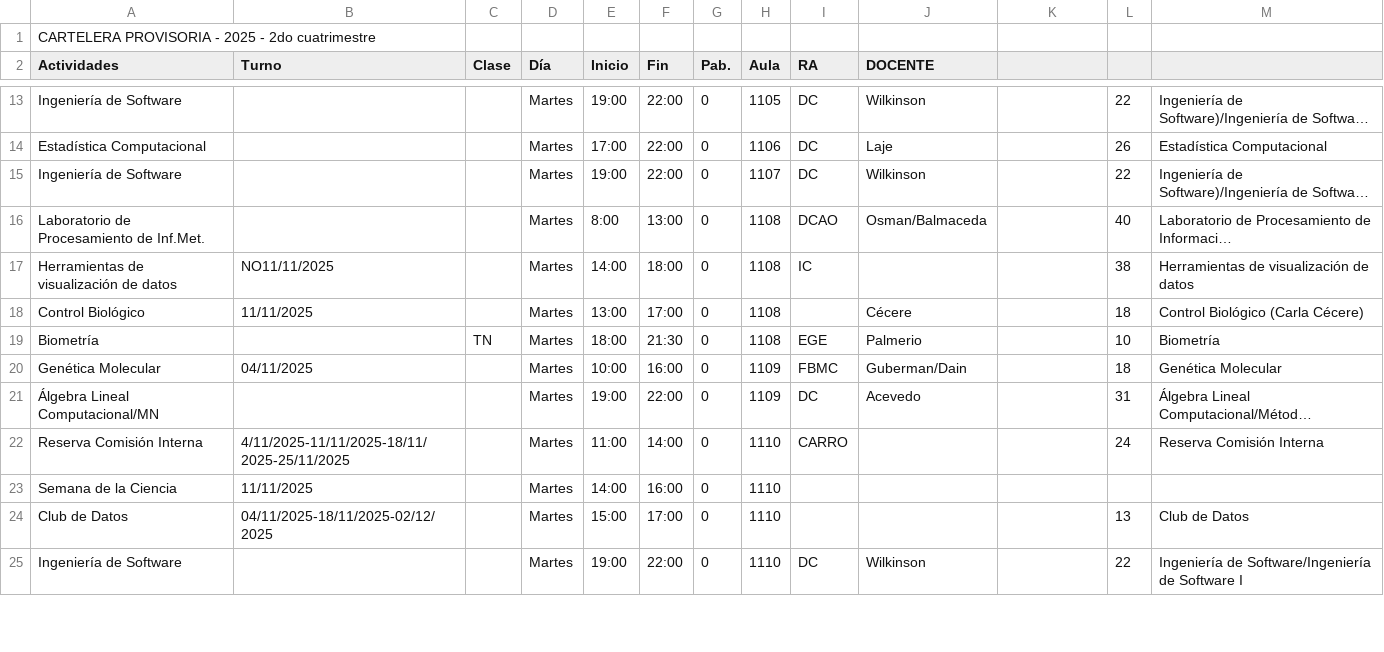
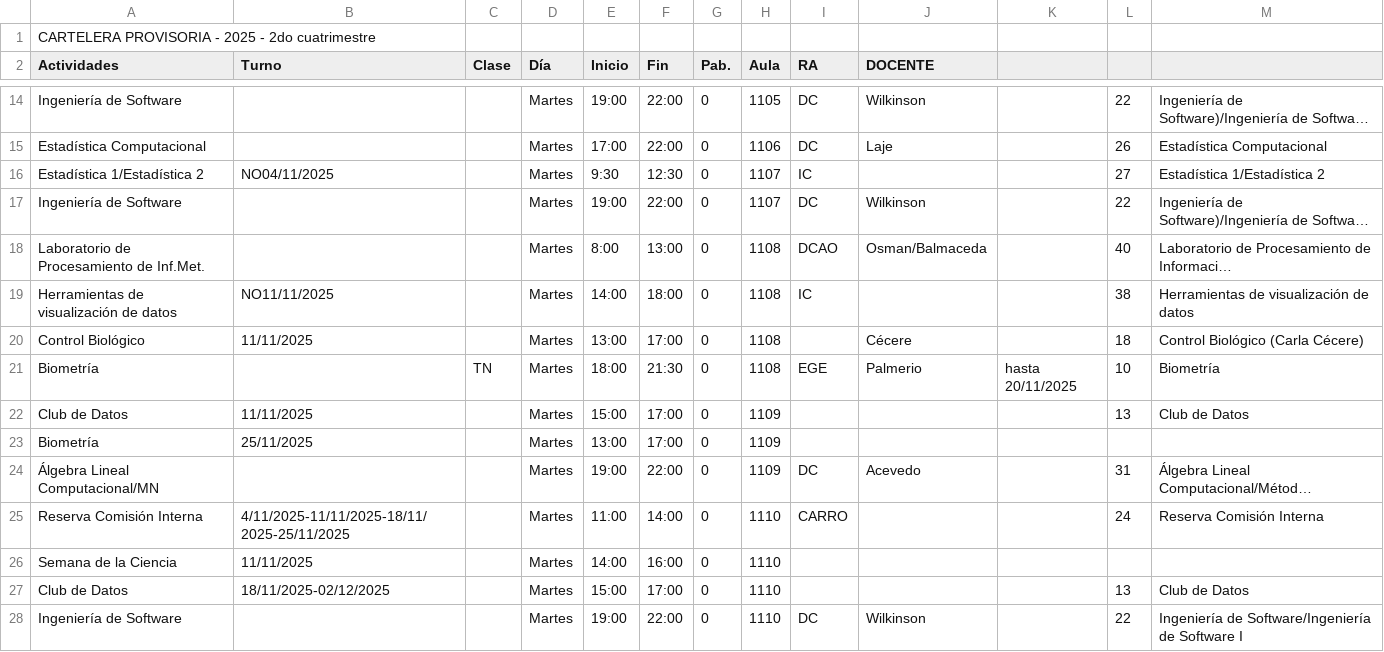
Before and after one commit to ManuUBA/Horarios-de-labos-zero, a CSV file: data/Martes.csv, drawn as a sheet; only a part is shown, gaps mark what is left out; long unchanged cells end in …; removed rows and columns are numbered as before the commit, all else as after; the diff covers the shown part only; the diff names each change by its address in the sheet, - before the commit and + after, or states it on an @@ line.

```diff
--- a/data/Martes.csv
+++ b/data/Martes.csv
+row 16: Estadística 1/Estadística 2 | NO04/11/2025 |  | Martes | 9:30 | 12:30 | 0 | 1107 | IC |  |  | 27 | Estadística 1/Estadística 2
-K21: (empty)
+K21: hasta 20/11/2025
-row 20: Genética Molecular | 04/11/2025 |  | Martes | 10:00 | 16:00 | 0 | 1109 | FBMC | Guberman/Dain |  | 18 | Genética Molecular
+row 22: Club de Datos | 11/11/2025 |  | Martes | 15:00 | 17:00 | 0 | 1109 |  |  |  | 13 | Club de Datos
+row 23: Biometría | 25/11/2025 |  | Martes | 13:00 | 17:00 | 0 | 1109
-B27 (Turno): 04/11/2025-18/11/2025-02/12/2025
+B27 (Turno): 18/11/2025-02/12/2025
```
Also changed, not shown: 10 added rows, 6 removed rows and 19 edited cells elsewhere in this file, data/Jueves.csv, data/Lunes.csv, 2 other files.
